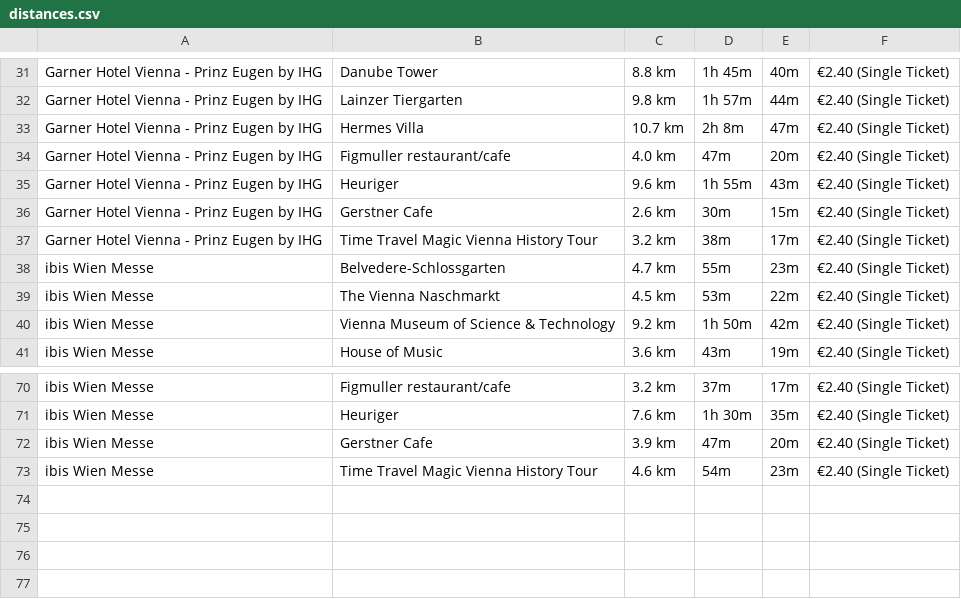
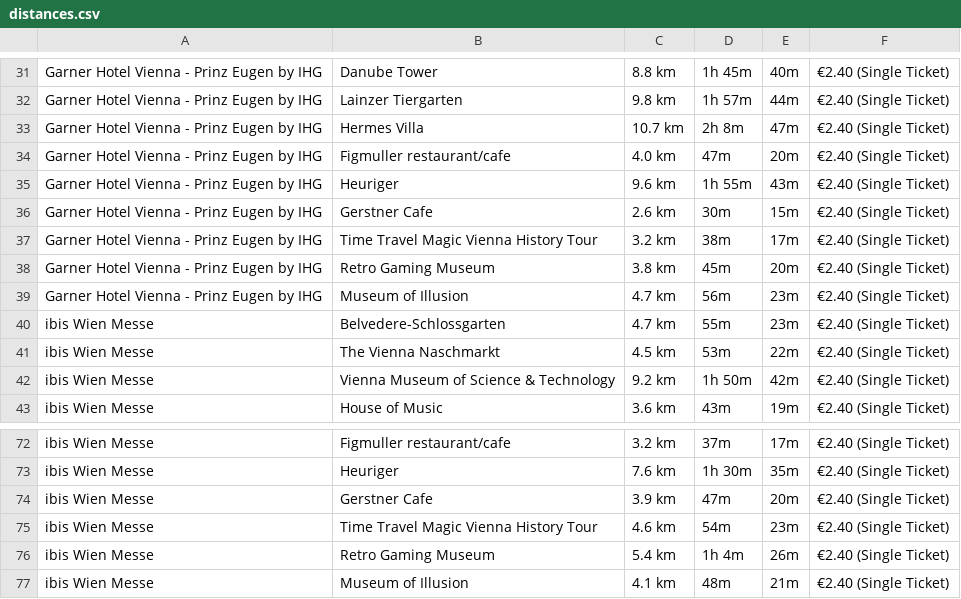
Before and after one commit to soundtrackgeek/vienna_attractions, a CSV file: distances.csv, drawn as a sheet; only a part is shown, gaps mark what is left out; the diff names each change by its address in the sheet, - before the commit and + after, or states it on an @@ line.

Commit message:
Added geocode and distances

```diff
--- a/distances.csv
+++ b/distances.csv
+row 38: Garner Hotel Vienna - Prinz Eugen by IHG | Retro Gaming Museum | 3.8 km | 45m | 20m | €2.40 (Single Ticket)
+row 39: Garner Hotel Vienna - Prinz Eugen by IHG | Museum of Illusion | 4.7 km | 56m | 23m | €2.40 (Single Ticket)
+row 76: ibis Wien Messe | Retro Gaming Museum | 5.4 km | 1h 4m | 26m | €2.40 (Single Ticket)
+row 77: ibis Wien Messe | Museum of Illusion | 4.1 km | 48m | 21m | €2.40 (Single Ticket)
```
Also changed, not shown: attractions_geocoded.csv, 4 other files.
